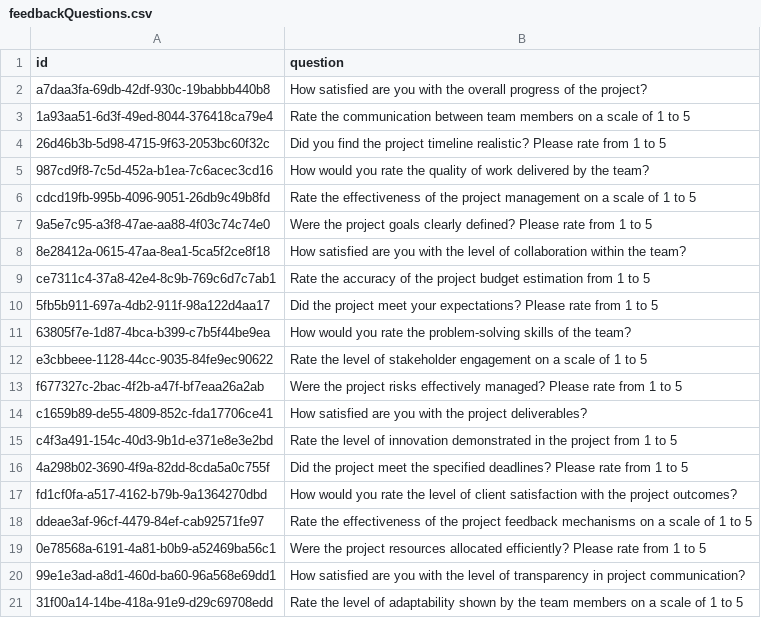
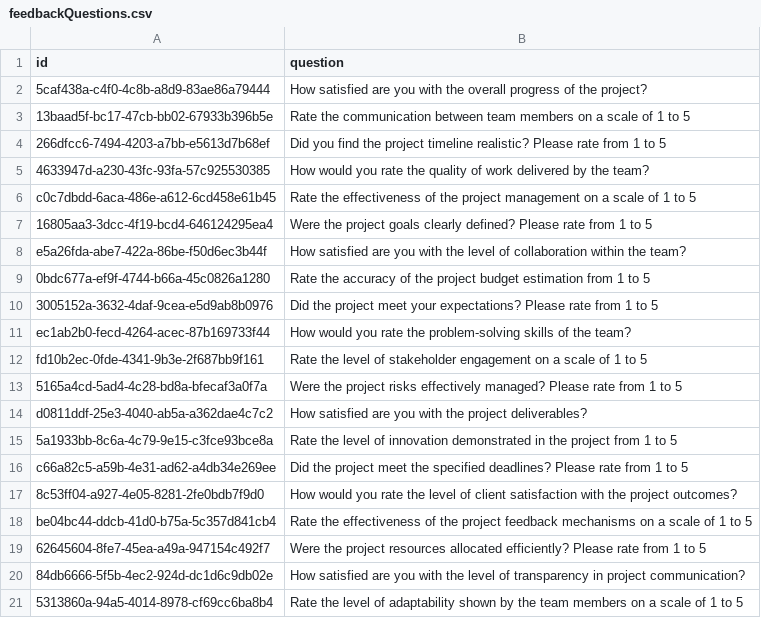
Before and after one commit to dasaniket20002/JMANFinalProject, a CSV file: misc/GenerateTables/csvs/feedbackQuestions.csv, drawn as a sheet.

```diff
--- a/misc/GenerateTables/csvs/feedbackQuestions.csv
+++ b/misc/GenerateTables/csvs/feedbackQuestions.csv
@@ -1,21 +1,21 @@
 id,question
-a7daa3fa-69db-42df-930c-19babbb440b8,How satisfied are you with the overall progress of the project?
-1a93aa51-6d3f-49ed-8044-376418ca79e4,Rate the communication between team members on a scale of 1 to 5
-26d46b3b-5d98-4715-9f63-2053bc60f32c,Did you find the project timeline realistic? Please rate from 1 to 5
-987cd9f8-7c5d-452a-b1ea-7c6acec3cd16,How would you rate the quality of work delivered by the team?
-cdcd19fb-995b-4096-9051-26db9c49b8fd,Rate the effectiveness of the project management on a scale of 1 to 5
-9a5e7c95-a3f8-47ae-aa88-4f03c74c74e0,Were the project goals clearly defined? Please rate from 1 to 5
-8e28412a-0615-47aa-8ea1-5ca5f2ce8f18,How satisfied are you with the level of collaboration within the team?
-ce7311c4-37a8-42e4-8c9b-769c6d7c7ab1,Rate the accuracy of the project budget estimation from 1 to 5
-5fb5b911-697a-4db2-911f-98a122d4aa17,Did the project meet your expectations? Please rate from 1 to 5
-63805f7e-1d87-4bca-b399-c7b5f44be9ea,How would you rate the problem-solving skills of the team?
-e3cbbeee-1128-44cc-9035-84fe9ec90622,Rate the level of stakeholder engagement on a scale of 1 to 5
-f677327c-2bac-4f2b-a47f-bf7eaa26a2ab,Were the project risks effectively managed? Please rate from 1 to 5
-c1659b89-de55-4809-852c-fda17706ce41,How satisfied are you with the project deliverables?
-c4f3a491-154c-40d3-9b1d-e371e8e3e2bd,Rate the level of innovation demonstrated in the project from 1 to 5
-4a298b02-3690-4f9a-82dd-8cda5a0c755f,Did the project meet the specified deadlines? Please rate from 1 to 5
-fd1cf0fa-a517-4162-b79b-9a1364270dbd,How would you rate the level of client satisfaction with the project outcomes?
-ddeae3af-96cf-4479-84ef-cab92571fe97,Rate the effectiveness of the project feedback mechanisms on a scale of 1 to 5
-0e78568a-6191-4a81-b0b9-a52469ba56c1,Were the project resources allocated efficiently? Please rate from 1 to 5
-99e1e3ad-a8d1-460d-ba60-96a568e69dd1,How satisfied are you with the level of transparency in project communication?
-31f00a14-14be-418a-91e9-d29c69708edd,Rate the level of adaptability shown by the team members on a scale of 1 to 5
+5caf438a-c4f0-4c8b-a8d9-83ae86a79444,How satisfied are you with the overall progress of the project?
+13baad5f-bc17-47cb-bb02-67933b396b5e,Rate the communication between team members on a scale of 1 to 5
+266dfcc6-7494-4203-a7bb-e5613d7b68ef,Did you find the project timeline realistic? Please rate from 1 to 5
+4633947d-a230-43fc-93fa-57c925530385,How would you rate the quality of work delivered by the team?
+c0c7dbdd-6aca-486e-a612-6cd458e61b45,Rate the effectiveness of the project management on a scale of 1 to 5
+16805aa3-3dcc-4f19-bcd4-646124295ea4,Were the project goals clearly defined? Please rate from 1 to 5
+e5a26fda-abe7-422a-86be-f50d6ec3b44f,How satisfied are you with the level of collaboration within the team?
+0bdc677a-ef9f-4744-b66a-45c0826a1280,Rate the accuracy of the project budget estimation from 1 to 5
+3005152a-3632-4daf-9cea-e5d9ab8b0976,Did the project meet your expectations? Please rate from 1 to 5
+ec1ab2b0-fecd-4264-acec-87b169733f44,How would you rate the problem-solving skills of the team?
+fd10b2ec-0fde-4341-9b3e-2f687bb9f161,Rate the level of stakeholder engagement on a scale of 1 to 5
+5165a4cd-5ad4-4c28-bd8a-bfecaf3a0f7a,Were the project risks effectively managed? Please rate from 1 to 5
+d0811ddf-25e3-4040-ab5a-a362dae4c7c2,How satisfied are you with the project deliverables?
+5a1933bb-8c6a-4c79-9e15-c3fce93bce8a,Rate the level of innovation demonstrated in the project from 1 to 5
+c66a82c5-a59b-4e31-ad62-a4db34e269ee,Did the project meet the specified deadlines? Please rate from 1 to 5
+8c53ff04-a927-4e05-8281-2fe0bdb7f9d0,How would you rate the level of client satisfaction with the project outcomes?
+be04bc44-ddcb-41d0-b75a-5c357d841cb4,Rate the effectiveness of the project feedback mechanisms on a scale of 1 to 5
+62645604-8fe7-45ea-a49a-947154c492f7,Were the project resources allocated efficiently? Please rate from 1 to 5
+84db6666-5f5b-4ec2-924d-dc1d6c9db02e,How satisfied are you with the level of transparency in project communication?
+5313860a-94a5-4014-8978-cf69cc6ba8b4,Rate the level of adaptability shown by the team members on a scale of 1 to 5
```
Also changed, not shown: misc/GenerateTables/csvs/projects.csv, misc/GenerateTables/csvs/users.csv, 7 other files.
